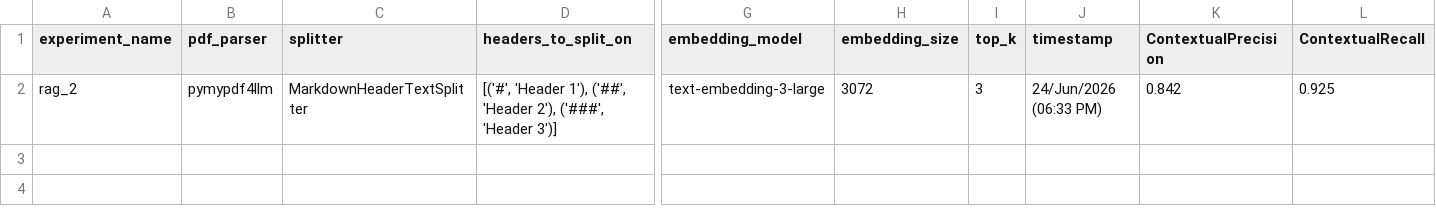
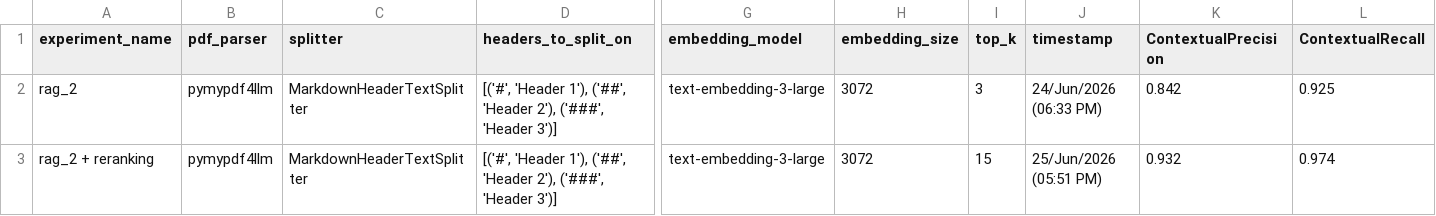
Before and after one commit to ManuSinghYadav/rags_implementations, a CSV file: rag_2/eval/retrieval_logs.csv, drawn as a sheet; only a part is shown, gaps mark what is left out; rows hold the shown columns only; the diff names each change by its address in the sheet, - before the commit and + after, or states it on an @@ line.

Commit message:
Implemented reranking

```diff
--- a/rag_2/eval/retrieval_logs.csv
+++ b/rag_2/eval/retrieval_logs.csv
+row 3: rag_2 + reranking | pymypdf4llm | MarkdownHeaderTextSplitter | [('#', 'Header 1'), ('##', 'Header 2'), ('###', 'Header 3')] | text-embedding-3-large | 3072 | 15 | 25/Jun/2026 (05:51 PM) | 0.932 | 0.974
```
Also changed, not shown: 5 other files.
